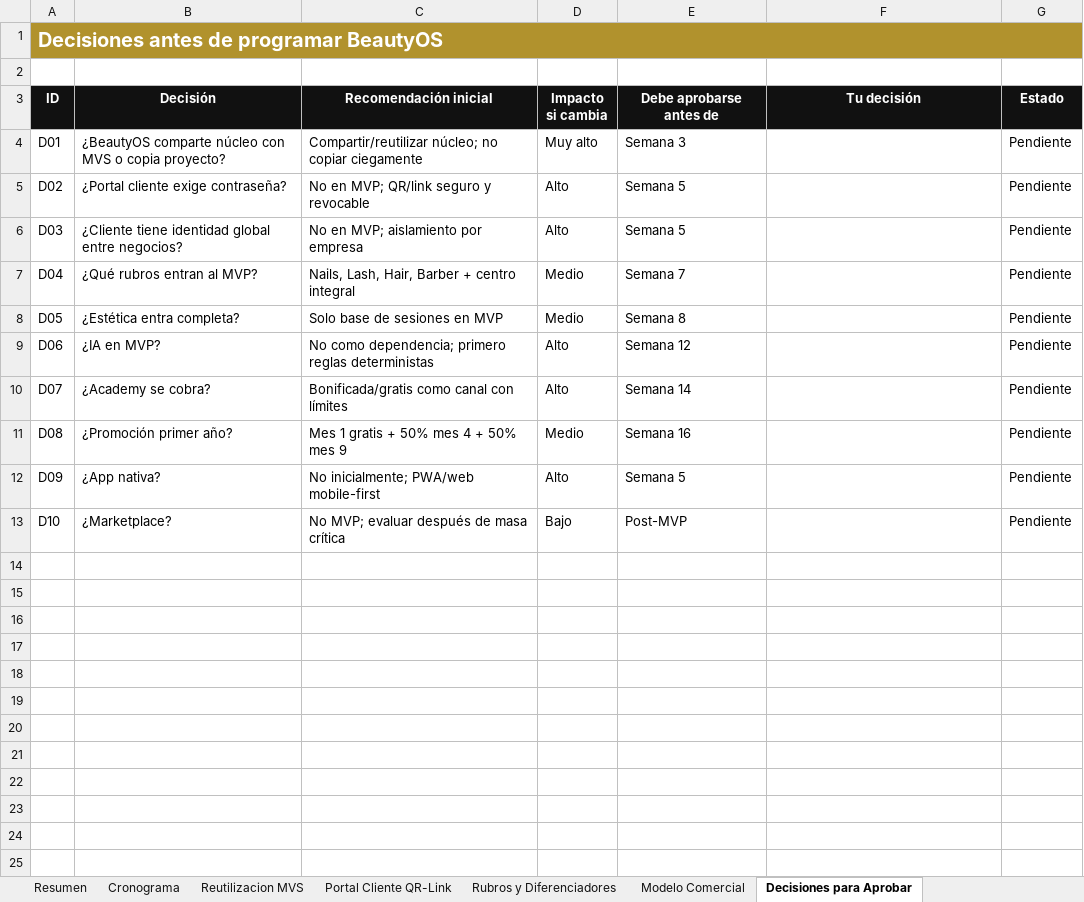
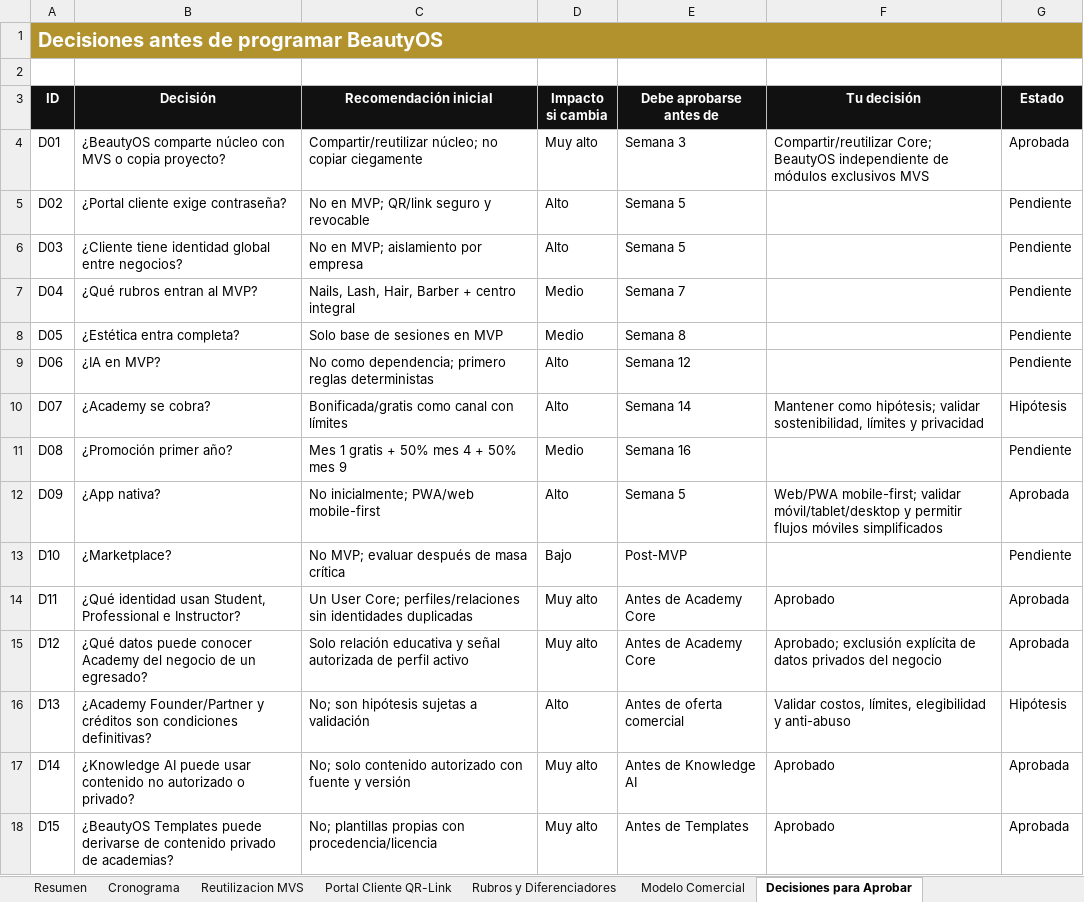
Before and after one commit to hgwcr1-sketch/mvs-commerce, an Excel workbook: docs/beautyos/BeautyOS_Cronograma_Maestro.xlsx, sheet Decisiones para Aprobar, drawn as a sheet; values as stored, in another font and other column widths than the file's, no borders; conditional formats and table styles not drawn; the diff names each change by its address in the sheet, - before the commit and + after, or states it on an @@ line.

Commit message:
docs: sincronizar planificación oficial de BeautyOS

```diff
--- a/docs/beautyos/BeautyOS_Cronograma_Maestro.xlsx (sheet Decisiones para Aprobar)
+++ b/docs/beautyos/BeautyOS_Cronograma_Maestro.xlsx (sheet Decisiones para Aprobar)
-F4 (Tu decisión): (empty)
+F4 (Tu decisión): Compartir/reutilizar Core; BeautyOS independiente de módulos exclusivos MVS
-G4 (Estado): Pendiente
+G4 (Estado): Aprobada
-F10 (Tu decisión): (empty)
+F10 (Tu decisión): Mantener como hipótesis; validar sostenibilidad, límites y privacidad
-G10 (Estado): Pendiente
+G10 (Estado): Hipótesis
-F12 (Tu decisión): (empty)
+F12 (Tu decisión): Web/PWA mobile-first; validar móvil/tablet/desktop y permitir flujos móviles simplificados
-G12 (Estado): Pendiente
+G12 (Estado): Aprobada
+row 14: D11 | ¿Qué identidad usan Student, Professional e Instructor? | Un User Core; perfiles/relaciones sin identidades duplicadas | Muy alto | Antes de Academy Core | Aprobado | Aprobada
+row 15: D12 | ¿Qué datos puede conocer Academy del negocio de un egresado? | Solo relación educativa y señal autorizada de perfil activo | Muy alto | Antes de Academy Core | Aprobado; exclusión explícita de datos privados del negocio | Aprobada
+row 16: D13 | ¿Academy Founder/Partner y créditos son condiciones definitivas? | No; son hipótesis sujetas a validación | Alto | Antes de oferta comercial | Validar costos, límites, elegibilidad y anti-abuso | Hipótesis
+row 17: D14 | ¿Knowledge AI puede usar contenido no autorizado o privado? | No; solo contenido autorizado con fuente y versión | Muy alto | Antes de Knowledge AI | Aprobado | Aprobada
+row 18: D15 | ¿BeautyOS Templates puede derivarse de contenido privado de academias? | No; plantillas propias con procedencia/licencia | Muy alto | Antes de Templates | Aprobado | Aprobada
```
Also changed, not shown: sheet Cronograma, sheet Modelo Comercial, sheet Resumen, 4 other files.
